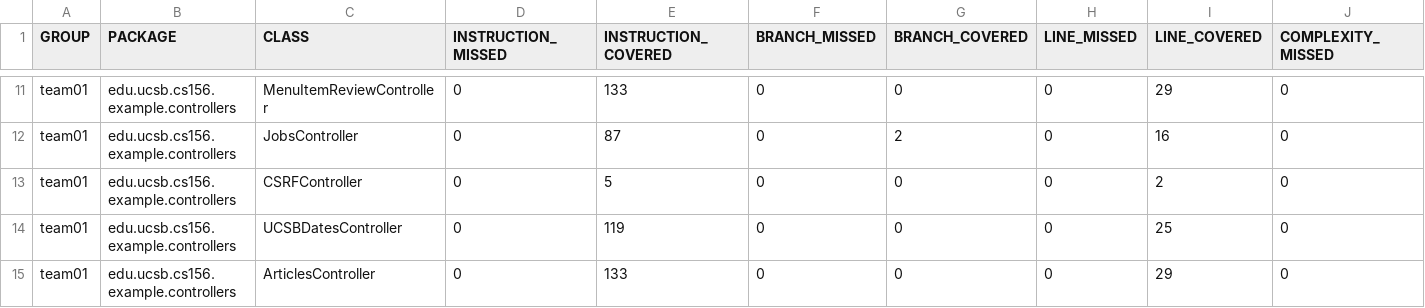
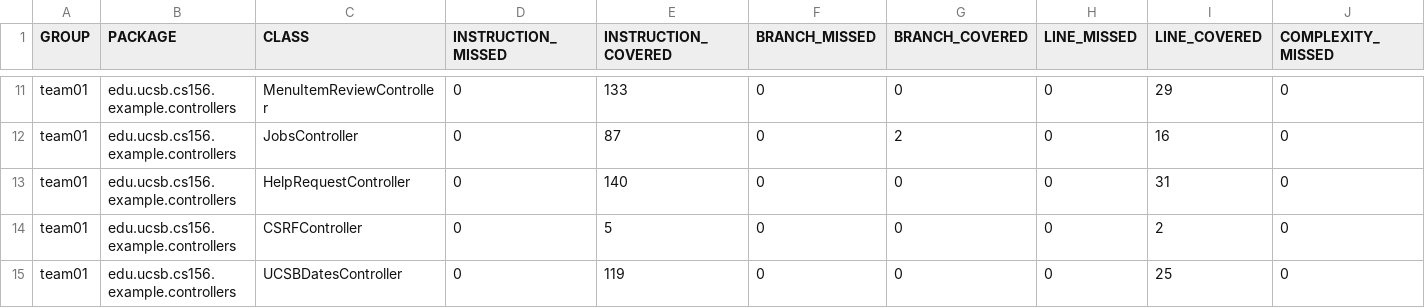
Before and after one commit to ucsb-cs156-s25/team02-s25-13, a CSV file: jacoco/jacoco.csv, drawn as a sheet; only a part is shown, gaps mark what is left out; the shorter side is filled out with more unchanged rows; rows hold the shown columns only; the diff names each change by its address in the sheet, - before the commit and + after, or states it on an @@ line.

Commit message:
Deploying to gh-pages from @ ucsb-cs156-s25/team02-s25-13@499f71e91d90befd8b465861fa9fead3c2486c09 🚀

```diff
--- a/jacoco/jacoco.csv
+++ b/jacoco/jacoco.csv
+row 13: team01 | edu.ucsb.cs156.example.controllers | HelpRequestController | 0 | 140 | 0 | 0 | 0 | 31 | 0
```
Also changed, not shown: 7 other files.
